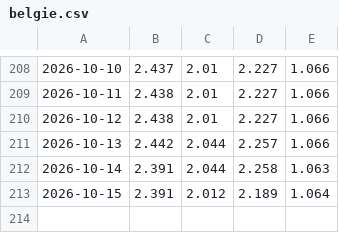
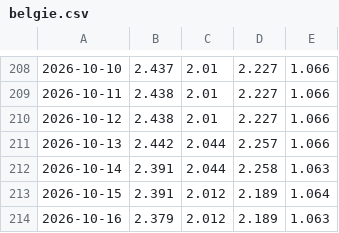
Before and after one commit to joelpfeiffer/WebScrapeData, a CSV file: docs/data/belgie.csv, drawn as a sheet; only a part is shown, gaps mark what is left out; the diff names each change by its address in the sheet, - before the commit and + after, or states it on an @@ line.

```diff
--- a/docs/data/belgie.csv
+++ b/docs/data/belgie.csv
+row 214: 2026-10-16 | 2.379 | 2.012 | 2.189 | 1.063
```
Also changed, not shown: docs/data/frankrijk.csv, docs/data/letland.csv, 41 other files.
